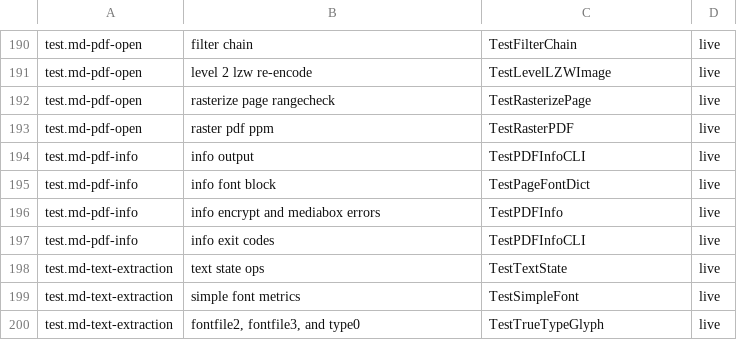
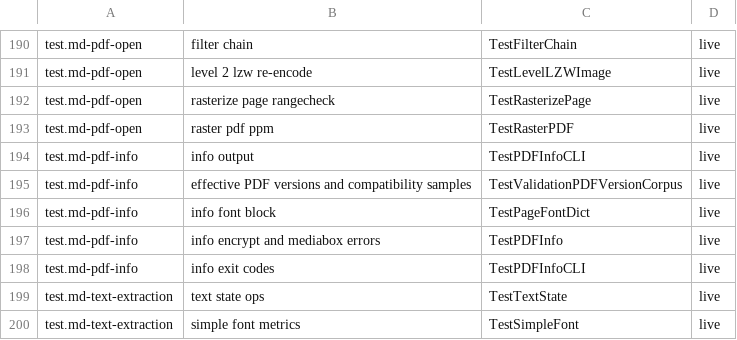
Before and after one commit to chinmay-sawant/spectrePS, a TSV file: sampledata/validation/traceability.tsv, drawn as a sheet; only a part is shown, gaps mark what is left out; the shorter side is filled out with more unchanged rows; the diff names each change by its address in the sheet, - before the commit and + after, or states it on an @@ line.

Commit message:
feat(pdf): add version and PDF/A compatibility corpus
Report the effective PDF version from the header and current catalog
/Version, including catalogs replaced by incremental updates. Add
pinned samples for every PDF header version from 1.0 through 1.7 and
2.0, plus known font, graphics-state, and encryption refusals.

Add licensed samples for all eleven PDF/A profiles and a checker that
reads veraPDF's JSON verdict for compliant files and failing controls.
Record Spectre's separate results and keep both checklists under the
v0.0.5 development ledger.

Verified with make lint, make test NPROC=4, make validation-run
(83 pass), and make pdfa-corpus-check (14 pass).

```diff
--- a/sampledata/validation/traceability.tsv
+++ b/sampledata/validation/traceability.tsv
+row 195: test.md-pdf-info | effective PDF versions and compatibility samples | TestValidationPDFVersionCorpus | live
```
Also changed, not shown: 35 other files.
